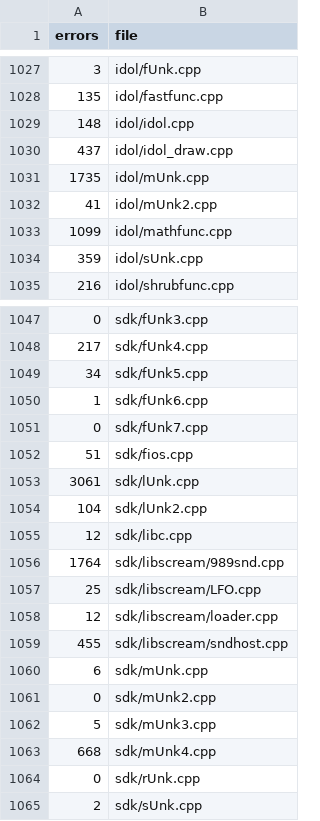
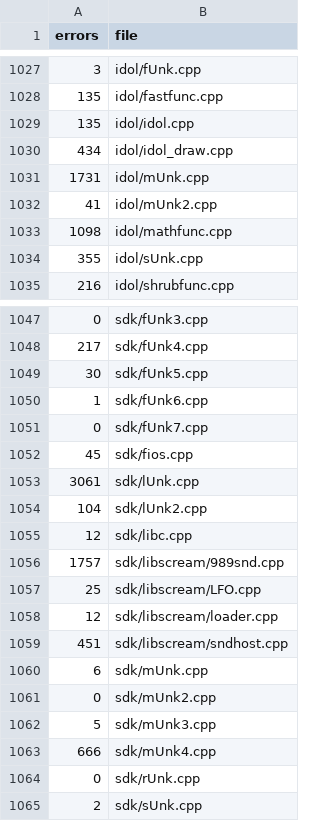
Before and after one commit to Clou67/thedecompfromhell, a TSV file: ERRORS.tsv, drawn as a sheet; only a part is shown, gaps mark what is left out; the diff covers the shown part only.

```diff
--- a/ERRORS.tsv
+++ b/ERRORS.tsv
@@ -1028,8 +1028,8 @@ errors	file
 135	idol/fastfunc.cpp
-148	idol/idol.cpp
-437	idol/idol_draw.cpp
-1735	idol/mUnk.cpp
+135	idol/idol.cpp
+434	idol/idol_draw.cpp
+1731	idol/mUnk.cpp
 41	idol/mUnk2.cpp
-1099	idol/mathfunc.cpp
-359	idol/sUnk.cpp
+1098	idol/mathfunc.cpp
+355	idol/sUnk.cpp
 216	idol/shrubfunc.cpp
@@ -1048,6 +1048,6 @@ errors	file
 217	sdk/fUnk4.cpp
-34	sdk/fUnk5.cpp
+30	sdk/fUnk5.cpp
 1	sdk/fUnk6.cpp
 0	sdk/fUnk7.cpp
-51	sdk/fios.cpp
+45	sdk/fios.cpp
 3061	sdk/lUnk.cpp
@@ -1055,6 +1055,6 @@ errors	file
 12	sdk/libc.cpp
-1764	sdk/libscream/989snd.cpp
+1757	sdk/libscream/989snd.cpp
 25	sdk/libscream/LFO.cpp
 12	sdk/libscream/loader.cpp
-455	sdk/libscream/sndhost.cpp
+451	sdk/libscream/sndhost.cpp
 6	sdk/mUnk.cpp
@@ -1062,3 +1062,3 @@ errors	file
 5	sdk/mUnk3.cpp
-668	sdk/mUnk4.cpp
+666	sdk/mUnk4.cpp
 0	sdk/rUnk.cpp
```
Also changed, not shown: 3 edited cells elsewhere in this file, 19 other files.
